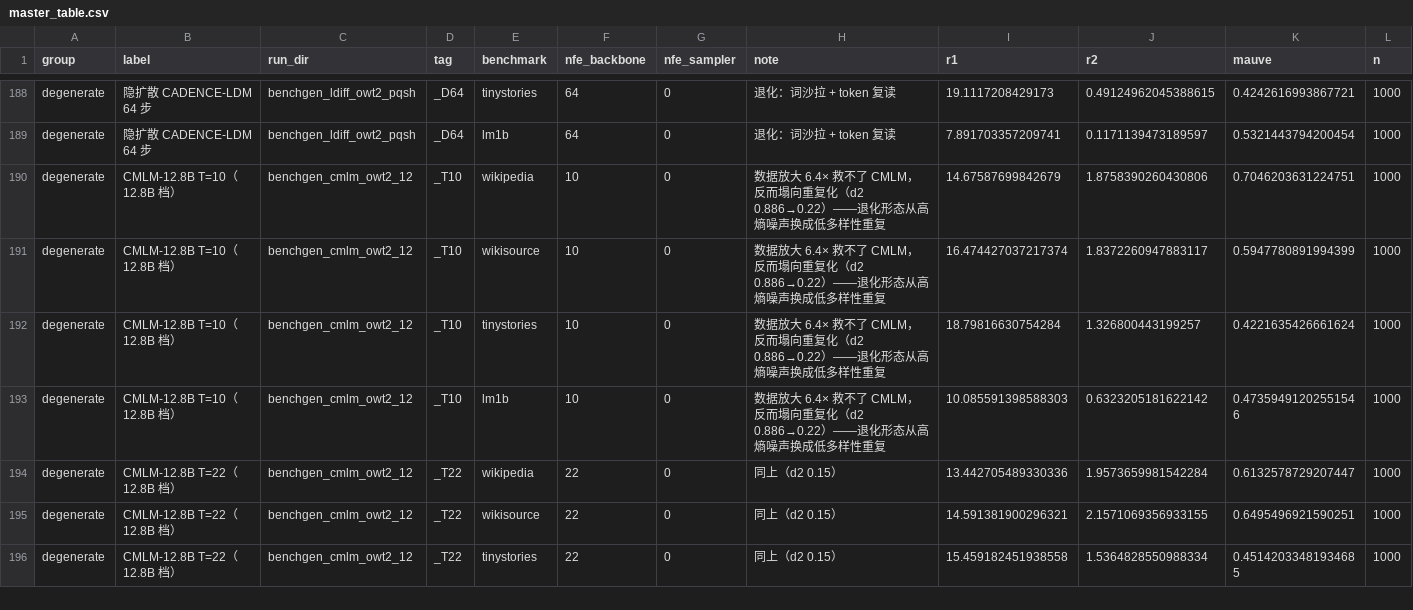
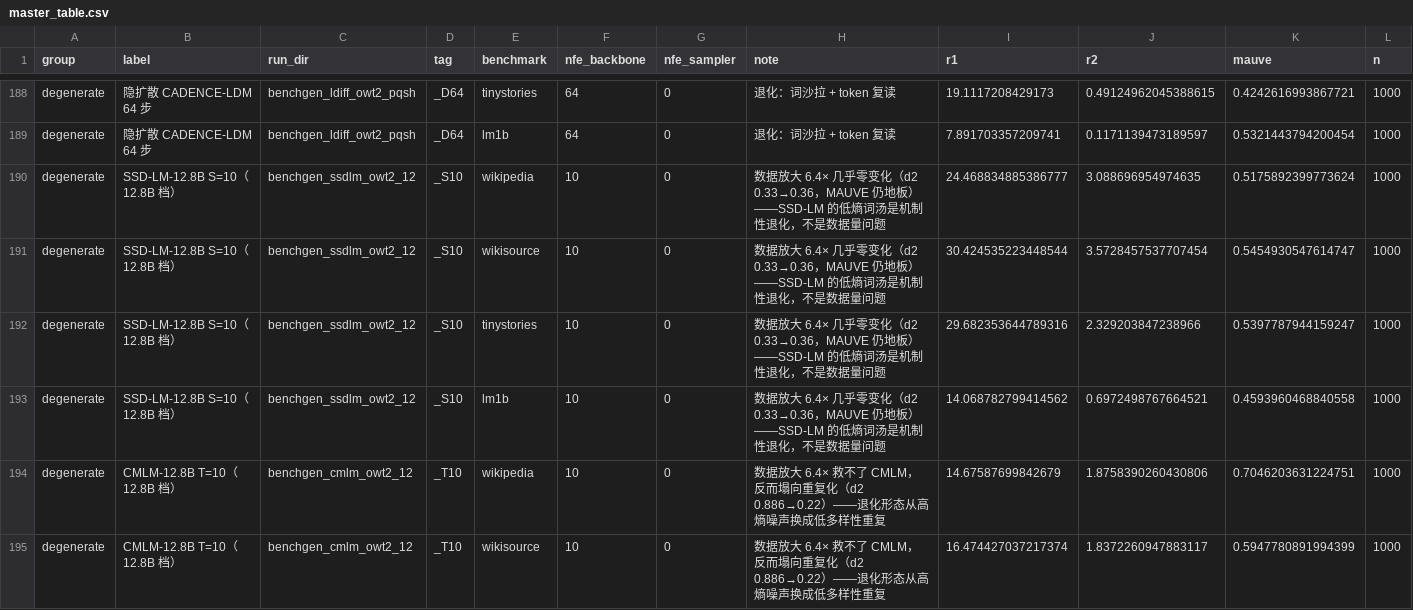
Before and after one commit to Tianyu-yang-anna/cadence_alignment, a CSV file: results/master_table.csv, drawn as a sheet; only a part is shown, gaps mark what is left out; the shorter side is filled out with more unchanged rows; rows hold the shown columns only; the diff names each change by its address in the sheet, - before the commit and + after, or states it on an @@ line.

```diff
--- a/results/master_table.csv
+++ b/results/master_table.csv
+row 190: degenerate | SSD-LM-12.8B S=10（12.8B 档） | benchgen_ssdlm_owt2_12 | _S10 | wikipedia | 10 | 0 | 数据放大 6.4× 几乎零变化（d2 0.33→0.36，MAUVE 仍地板）——SSD-LM 的低熵词汤是机制性退化，不是数据量问题 | 24.468834885386777 | 3.088696954974635 | 0.5175892399773624 | 1000
+row 191: degenerate | SSD-LM-12.8B S=10（12.8B 档） | benchgen_ssdlm_owt2_12 | _S10 | wikisource | 10 | 0 | 数据放大 6.4× 几乎零变化（d2 0.33→0.36，MAUVE 仍地板）——SSD-LM 的低熵词汤是机制性退化，不是数据量问题 | 30.424535223448544 | 3.5728457537707454 | 0.5454930547614747 | 1000
+row 192: degenerate | SSD-LM-12.8B S=10（12.8B 档） | benchgen_ssdlm_owt2_12 | _S10 | tinystories | 10 | 0 | 数据放大 6.4× 几乎零变化（d2 0.33→0.36，MAUVE 仍地板）——SSD-LM 的低熵词汤是机制性退化，不是数据量问题 | 29.682353644789316 | 2.329203847238966 | 0.5397787944159247 | 1000
+row 193: degenerate | SSD-LM-12.8B S=10（12.8B 档） | benchgen_ssdlm_owt2_12 | _S10 | lm1b | 10 | 0 | 数据放大 6.4× 几乎零变化（d2 0.33→0.36，MAUVE 仍地板）——SSD-LM 的低熵词汤是机制性退化，不是数据量问题 | 14.068782799414562 | 0.6972498767664521 | 0.4593960468840558 | 1000
```
Also changed, not shown: 10 other files.
